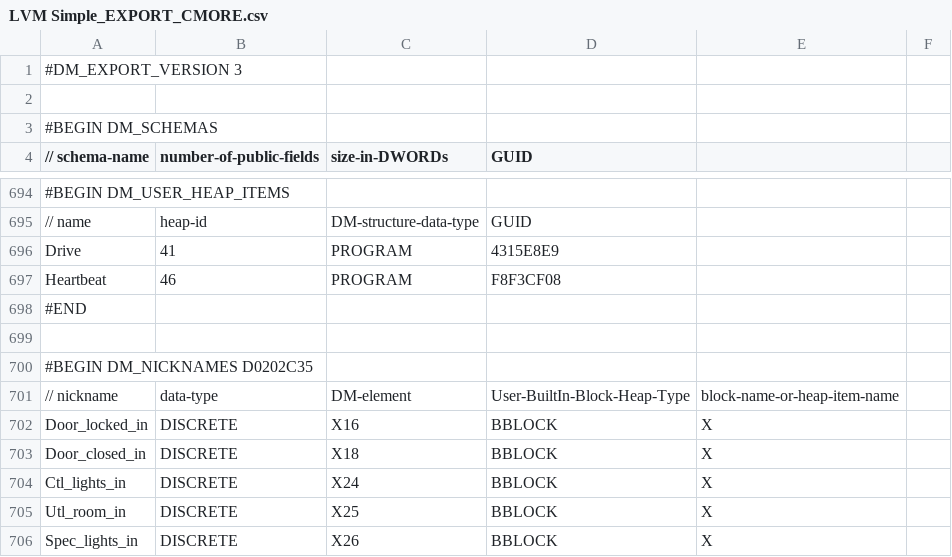
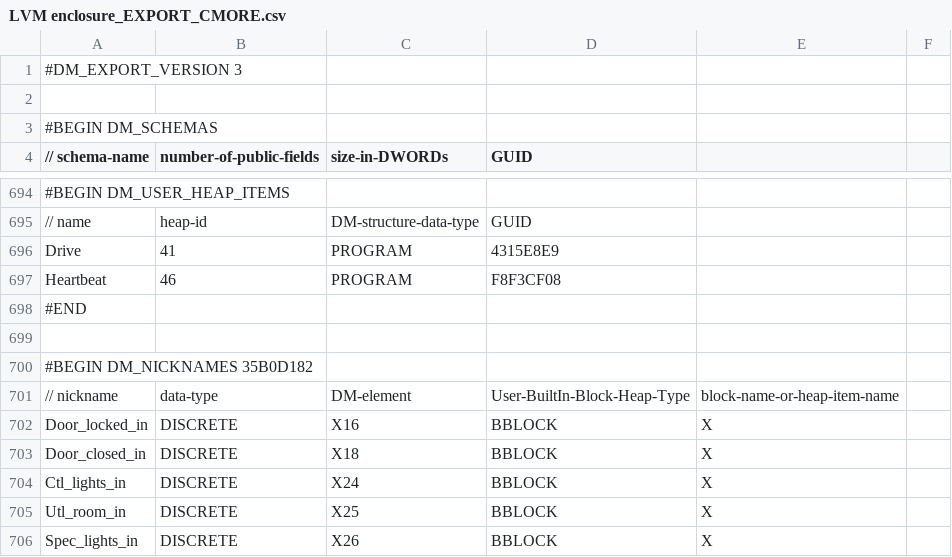
Before and after one commit to sdss/LVM_Enclosure_PLC, a CSV file: PLC code/LVM enclosure_EXPORT_CMORE.csv (was PLC code/LVM Simple_EXPORT_CMORE.csv), drawn as a sheet; only a part is shown, gaps mark what is left out.

Commit message:
Changed code name to LVM enclosure

```diff
--- a/PLC code/LVM Simple_EXPORT_CMORE.csv
+++ b/PLC code/LVM enclosure_EXPORT_CMORE.csv
@@ -699,3 +699,3 @@ Heartbeat,46,PROGRAM,F8F3CF08
 
-#BEGIN DM_NICKNAMES D0202C35
+#BEGIN DM_NICKNAMES 35B0D182
 // nickname, data-type, DM-element, User-BuiltIn-Block-Heap-Type, block-name-or-heap-item-name
```
Also changed, not shown: 7 other files.
